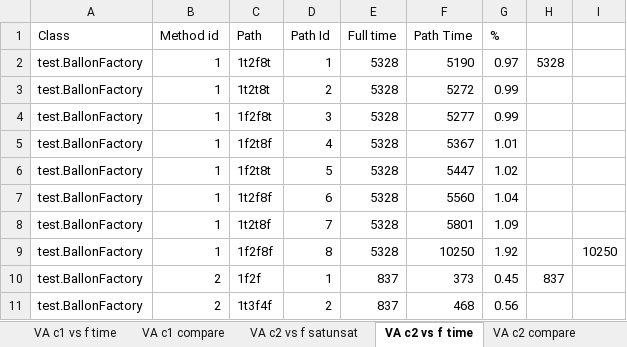
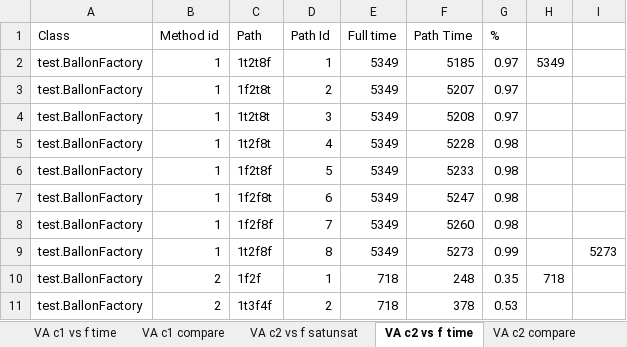
Before and after one commit to fmsea/StaticIcedTea, an Excel workbook: TACASData.xlsx, sheet VA c2 vs f time, drawn as a sheet; only a part is shown; values as stored, in another font and other column widths than the file's, no borders; the diff covers the shown part only; the diff names each change by its address in the sheet, - before the commit and + after, or states it on an @@ line.

```diff
--- a/TACASData.xlsx (sheet VA c2 vs f time)
+++ b/TACASData.xlsx (sheet VA c2 vs f time)
-C2 (Path): 1t2f8t
+C2 (Path): 1t2t8f
-E2:E9 (Full time): 5328
+E2:E9 (Full time): 5349
-F2 (Path Time): 5190
+F2 (Path Time): 5185
-H2: 5328
+H2: 5349
-C3 (Path): 1t2t8t
+C3 (Path): 1f2t8t
-F3 (Path Time): 5272
+F3 (Path Time): 5207
-G3:G4 (%): 0.99
+G3:G4 (%): 0.97
-C4 (Path): 1f2f8t
+C4 (Path): 1t2t8t
-F4 (Path Time): 5277
+F4 (Path Time): 5208
-C5 (Path): 1f2t8f
+C5 (Path): 1t2f8t
-F5 (Path Time): 5367
+F5 (Path Time): 5228
-G5 (%): 1.01
+G5 (%): 0.98
-C6 (Path): 1f2t8t
+C6 (Path): 1f2t8f
-F6 (Path Time): 5447
+F6 (Path Time): 5233
-G6 (%): 1.02
+G6 (%): 0.98
-C7 (Path): 1t2f8f
+C7 (Path): 1f2f8t
-F7 (Path Time): 5560
+F7 (Path Time): 5247
-G7 (%): 1.04
+G7 (%): 0.98
-C8 (Path): 1t2t8f
+C8 (Path): 1f2f8f
-F8 (Path Time): 5801
+F8 (Path Time): 5260
-G8 (%): 1.09
+G8 (%): 0.98
-C9 (Path): 1f2f8f
+C9 (Path): 1t2f8f
-F9 (Path Time): 10250
+F9 (Path Time): 5273
-G9 (%): 1.92
+G9 (%): 0.99
-I9: 10250
+I9: 5273
-E10:E11 (Full time): 837
+E10:E11 (Full time): 718
-F10 (Path Time): 373
+F10 (Path Time): 248
-G10 (%): 0.45
+G10 (%): 0.35
-H10: 837
+H10: 718
-F11 (Path Time): 468
+F11 (Path Time): 378
-G11 (%): 0.56
+G11 (%): 0.53
```
Also changed, not shown: 1665 edited cells elsewhere in this sheet, sheet RD c1 vs f, sheet RD c2 vs f, sheet VA c1 vs f time, sheet RD c2 compare, sheet RD c1 compare, sheet VA c1 compare, 4 more sheets, formulas that keep their value, 1 other file.
